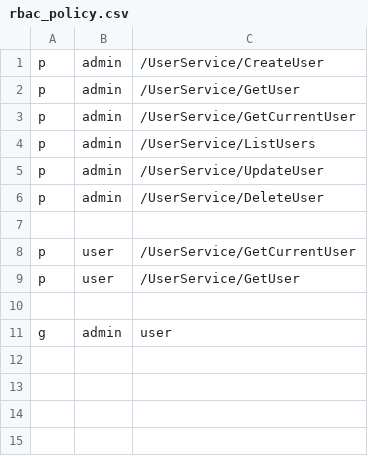
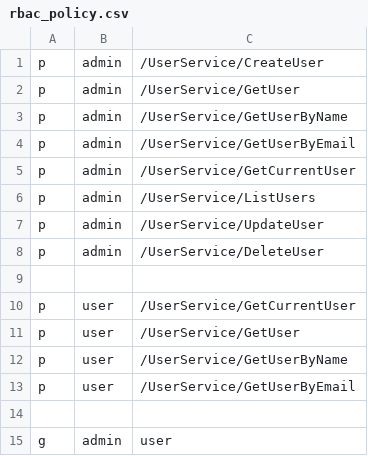
Before and after one commit to oj-lab/user-service, a CSV file: configs/rbac_policy.csv, drawn as a sheet; the diff names each change by its address in the sheet, - before the commit and + after, or states it on an @@ line.

Commit message:
implement get user by email and name

```diff
--- a/configs/rbac_policy.csv
+++ b/configs/rbac_policy.csv
+row 3: p | admin | /UserService/GetUserByName
+row 4: p | admin | /UserService/GetUserByEmail
+row 12: p | user | /UserService/GetUserByName
+row 13: p | user | /UserService/GetUserByEmail
```
Also changed, not shown: 6 other files.
